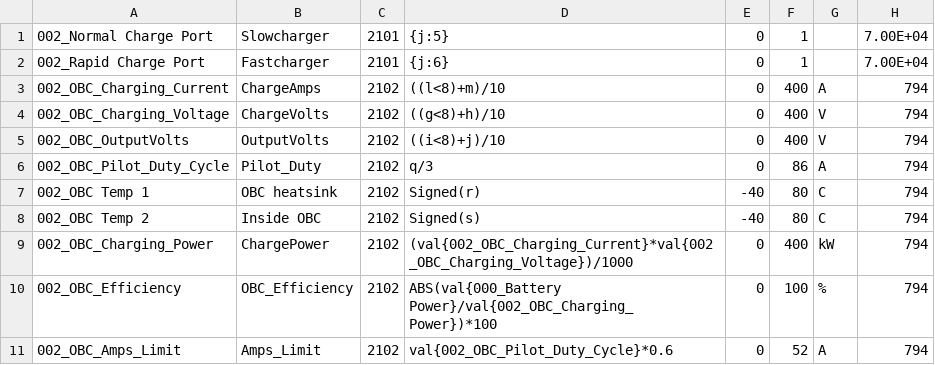
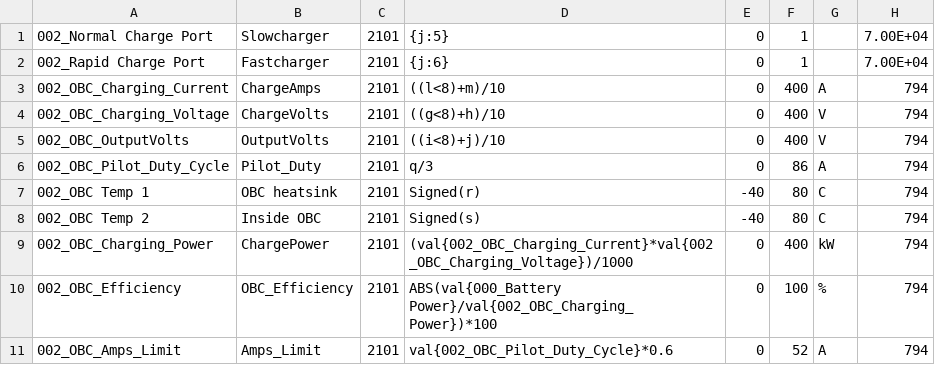
Before and after one commit to JejuSoul/OBD-PIDs-for-HKMC-EVs, a CSV file: Ray EV/Kia_Ray_EV_OBC_data.csv, drawn as a sheet.

```diff
--- a/Ray EV/Kia_Ray_EV_OBC_data.csv
+++ b/Ray EV/Kia_Ray_EV_OBC_data.csv
@@ -2,10 +2,10 @@
 002_Rapid Charge Port,Fastcharger,2101,{j:6},0,1,,7.00E+04
-002_OBC_Charging_Current,ChargeAmps,2102,((l<8)+m)/10,0,400,A,794
-002_OBC_Charging_Voltage,ChargeVolts,2102,((g<8)+h)/10,0,400,V,794
-002_OBC_OutputVolts,OutputVolts,2102,((i<8)+j)/10,0,400,V,794
-002_OBC_Pilot_Duty_Cycle,Pilot_Duty,2102,q/3,0,86,A,794
-002_OBC Temp 1,OBC heatsink,2102,Signed(r),-40,80,C,794
-002_OBC Temp 2,Inside OBC,2102,Signed(s),-40,80,C,794
-002_OBC_Charging_Power,ChargePower,2102,(val{002_OBC_Charging_Current}*val{002_OBC_Charging_Voltage})/1000,0,400,kW,794
-002_OBC_Efficiency,OBC_Efficiency,2102,ABS(val{000_Battery Power}/val{002_OBC_Charging_Power})*100,0,100,%,794
-002_OBC_Amps_Limit,Amps_Limit,2102,val{002_OBC_Pilot_Duty_Cycle}*0.6,0,52,A,794
+002_OBC_Charging_Current,ChargeAmps,2101,((l<8)+m)/10,0,400,A,794
+002_OBC_Charging_Voltage,ChargeVolts,2101,((g<8)+h)/10,0,400,V,794
+002_OBC_OutputVolts,OutputVolts,2101,((i<8)+j)/10,0,400,V,794
+002_OBC_Pilot_Duty_Cycle,Pilot_Duty,2101,q/3,0,86,A,794
+002_OBC Temp 1,OBC heatsink,2101,Signed(r),-40,80,C,794
+002_OBC Temp 2,Inside OBC,2101,Signed(s),-40,80,C,794
+002_OBC_Charging_Power,ChargePower,2101,(val{002_OBC_Charging_Current}*val{002_OBC_Charging_Voltage})/1000,0,400,kW,794
+002_OBC_Efficiency,OBC_Efficiency,2101,ABS(val{000_Battery Power}/val{002_OBC_Charging_Power})*100,0,100,%,794
+002_OBC_Amps_Limit,Amps_Limit,2101,val{002_OBC_Pilot_Duty_Cycle}*0.6,0,52,A,794
```
Also changed, not shown: 1 other file.
